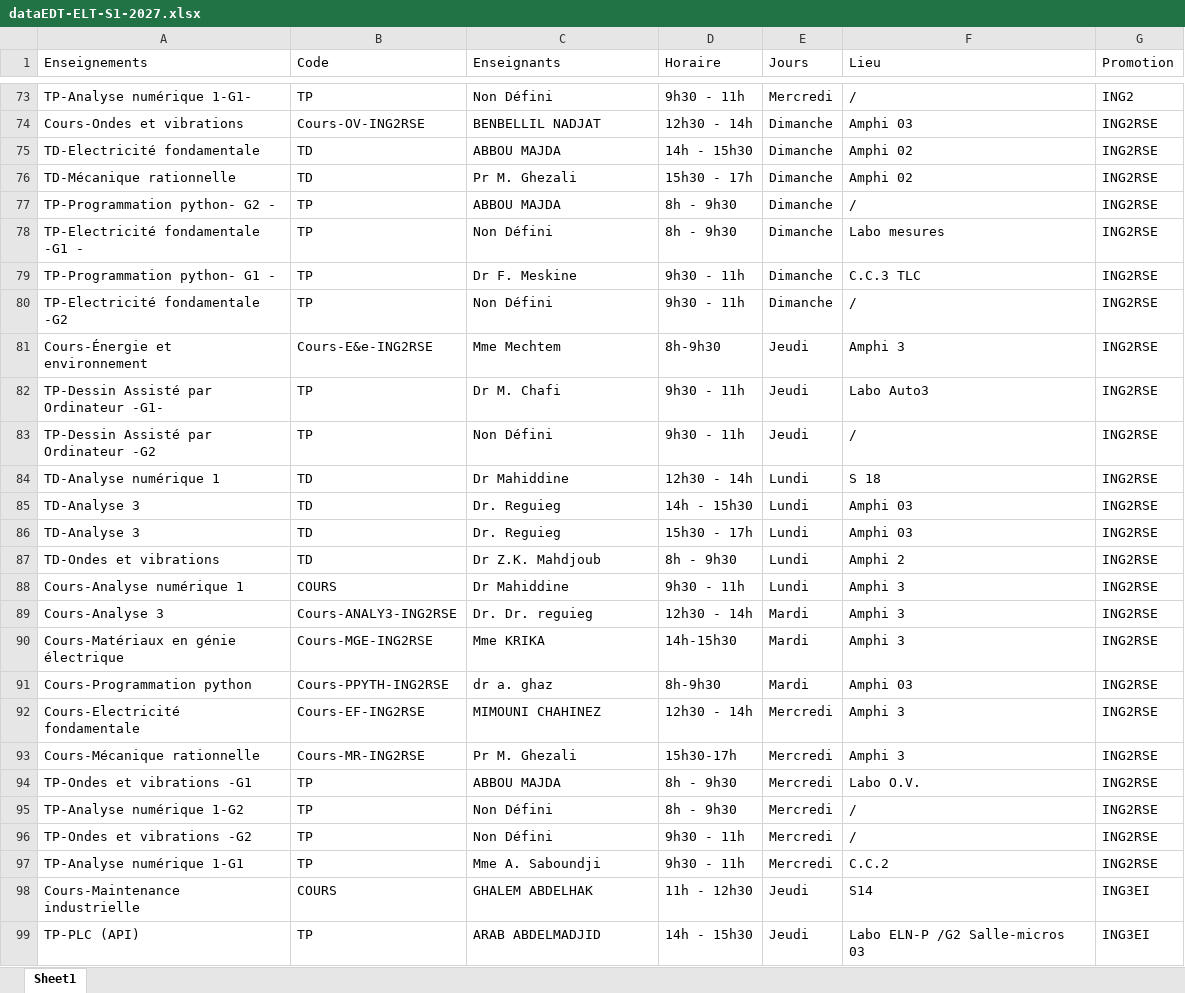
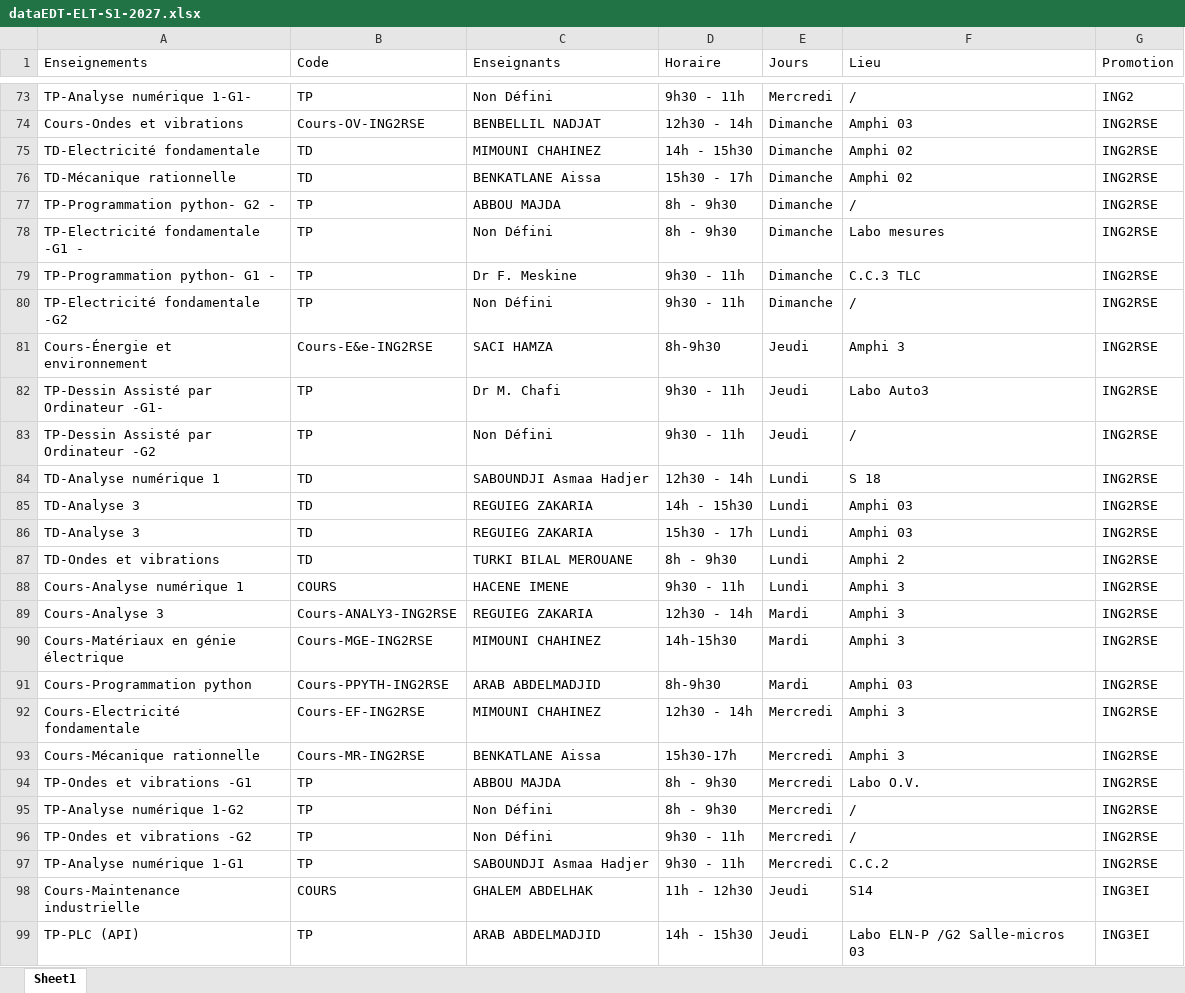
Before and after one commit to EDT-ELT-DEPARTMENT/Emplois-du-temps-2026-2027, an Excel workbook: dataEDT-ELT-S1-2027.xlsx, sheet Sheet1, drawn as a sheet; only a part is shown, gaps mark what is left out; values as stored, in another font and other column widths than the file's, no borders; the diff covers the shown part only; the diff names each change by its address in the sheet, - before the commit and + after, or states it on an @@ line.

```diff
--- a/dataEDT-ELT-S1-2027.xlsx (sheet Sheet1)
+++ b/dataEDT-ELT-S1-2027.xlsx (sheet Sheet1)
-C75 (Enseignants): ABBOU MAJDA
+C75 (Enseignants): MIMOUNI CHAHINEZ
-C76 (Enseignants): Pr M. Ghezali
+C76 (Enseignants): BENKATLANE Aissa
-C81 (Enseignants): Mme Mechtem
+C81 (Enseignants): SACI HAMZA
-C84 (Enseignants): Dr Mahiddine
+C84 (Enseignants): SABOUNDJI Asmaa Hadjer
-C85:C86 (Enseignants): Dr. Reguieg
+C85:C86 (Enseignants): REGUIEG ZAKARIA
-C87 (Enseignants): Dr Z.K. Mahdjoub
+C87 (Enseignants): TURKI BILAL MEROUANE
-C88 (Enseignants): Dr Mahiddine
+C88 (Enseignants): HACENE IMENE
-C89 (Enseignants): Dr. Dr. reguieg
+C89 (Enseignants): REGUIEG ZAKARIA
-C90 (Enseignants): Mme KRIKA
+C90 (Enseignants): MIMOUNI CHAHINEZ
-C91 (Enseignants): dr a. ghaz
+C91 (Enseignants): ARAB ABDELMADJID
-C93 (Enseignants): Pr M. Ghezali
+C93 (Enseignants): BENKATLANE Aissa
-C97 (Enseignants): Mme A. Saboundji
+C97 (Enseignants): SABOUNDJI Asmaa Hadjer
```
Also changed, not shown: 2 added rows, 2 removed rows, 8 moved rows and 16 edited cells elsewhere in this sheet.
